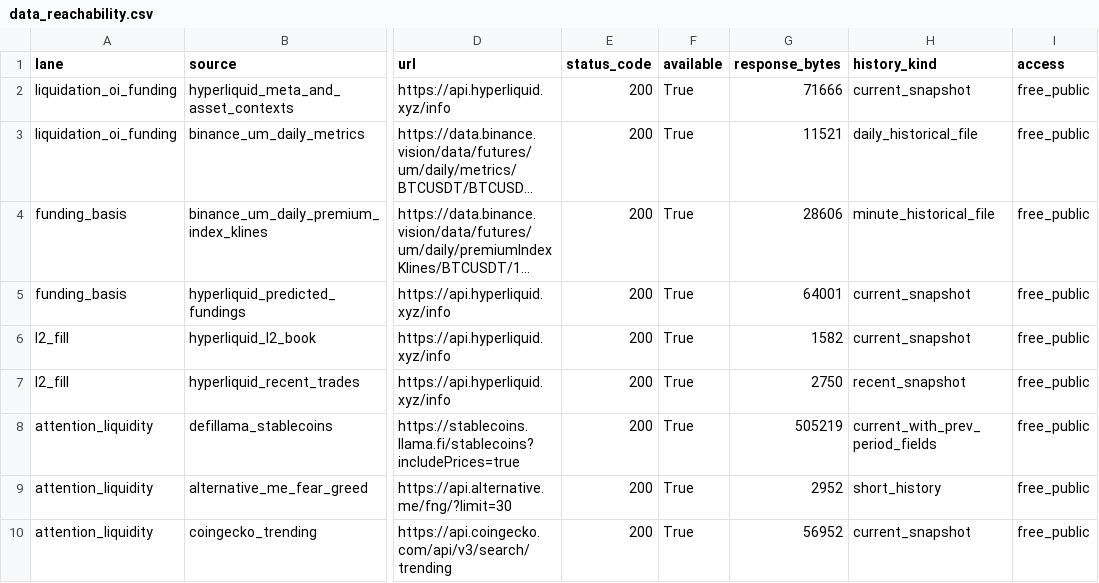
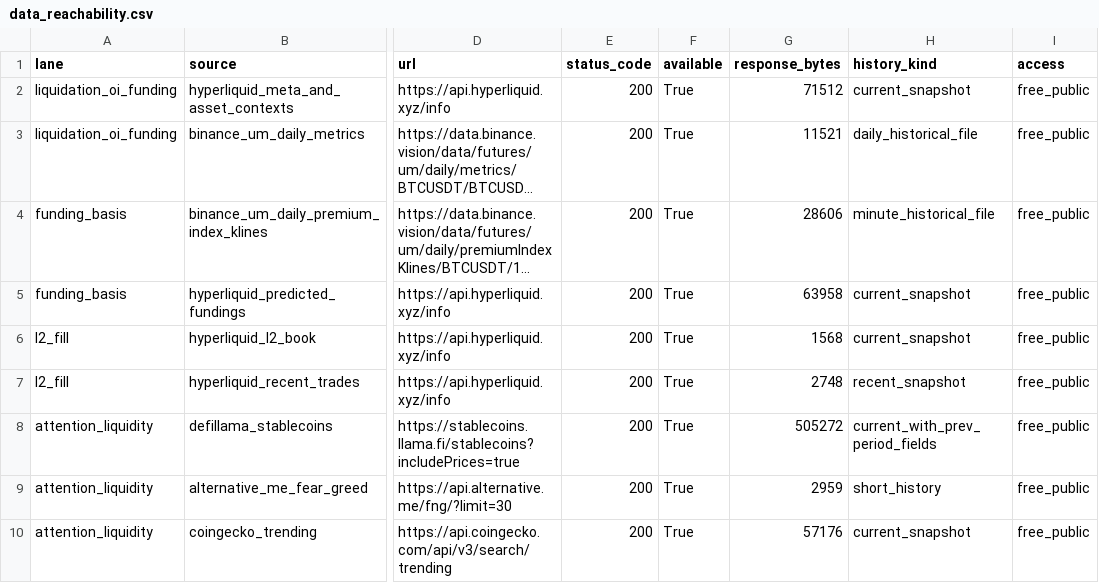
Before and after one commit to tomato414941/alpha-os, a CSV file: strategies/p0_parallel/data_reachability.csv, drawn as a sheet; only a part is shown, gaps mark what is left out; long unchanged cells end in …; the diff names each change by its address in the sheet, - before the commit and + after, or states it on an @@ line.

```diff
--- a/strategies/p0_parallel/data_reachability.csv
+++ b/strategies/p0_parallel/data_reachability.csv
-G2 (response_bytes): 71666
+G2 (response_bytes): 71512
-G5 (response_bytes): 64001
+G5 (response_bytes): 63958
-G6 (response_bytes): 1582
+G6 (response_bytes): 1568
-G7 (response_bytes): 2750
+G7 (response_bytes): 2748
-G8 (response_bytes): 505219
+G8 (response_bytes): 505272
-G9 (response_bytes): 2952
+G9 (response_bytes): 2959
-G10 (response_bytes): 56952
+G10 (response_bytes): 57176
```
Also changed, not shown: strategies/p0_parallel/l2_burst.csv, strategies/p0_parallel/l2_burst_summary.csv, 1 other file.
